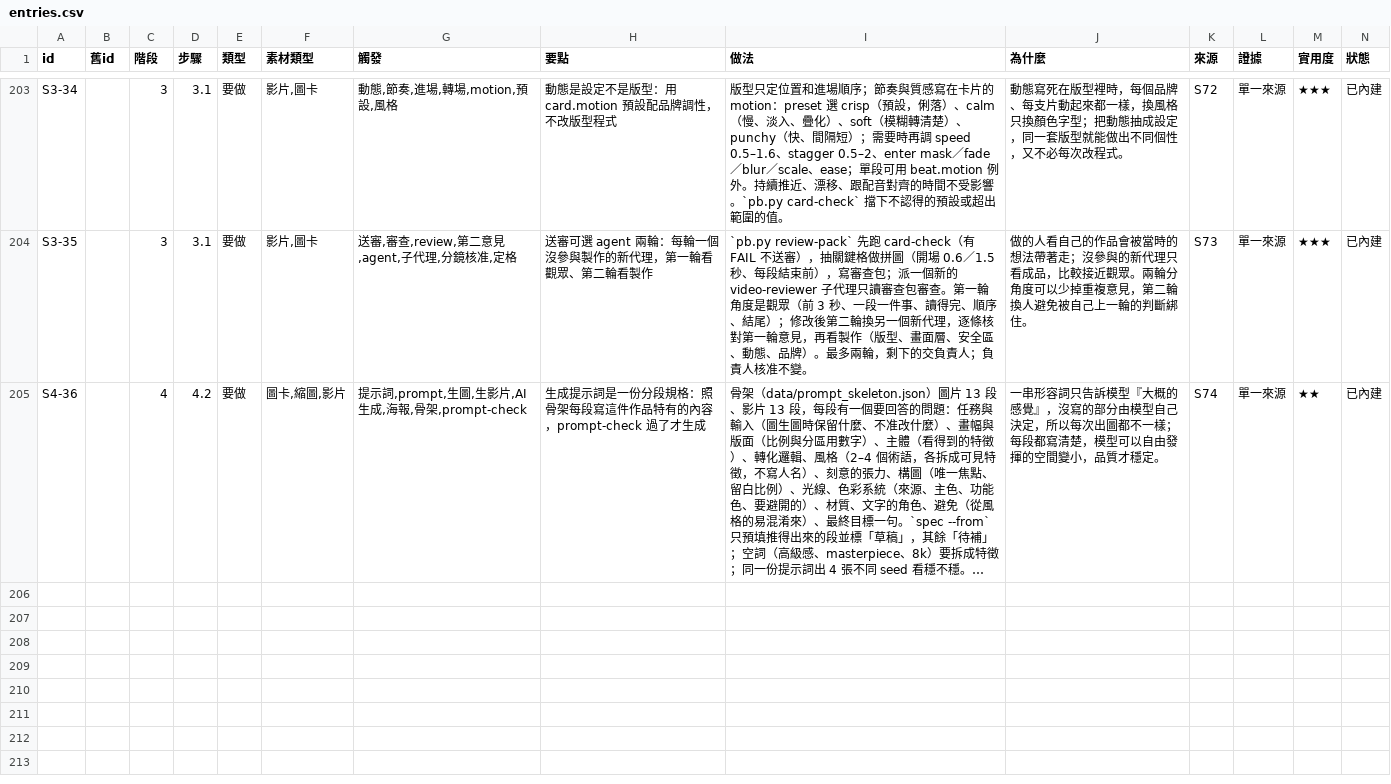
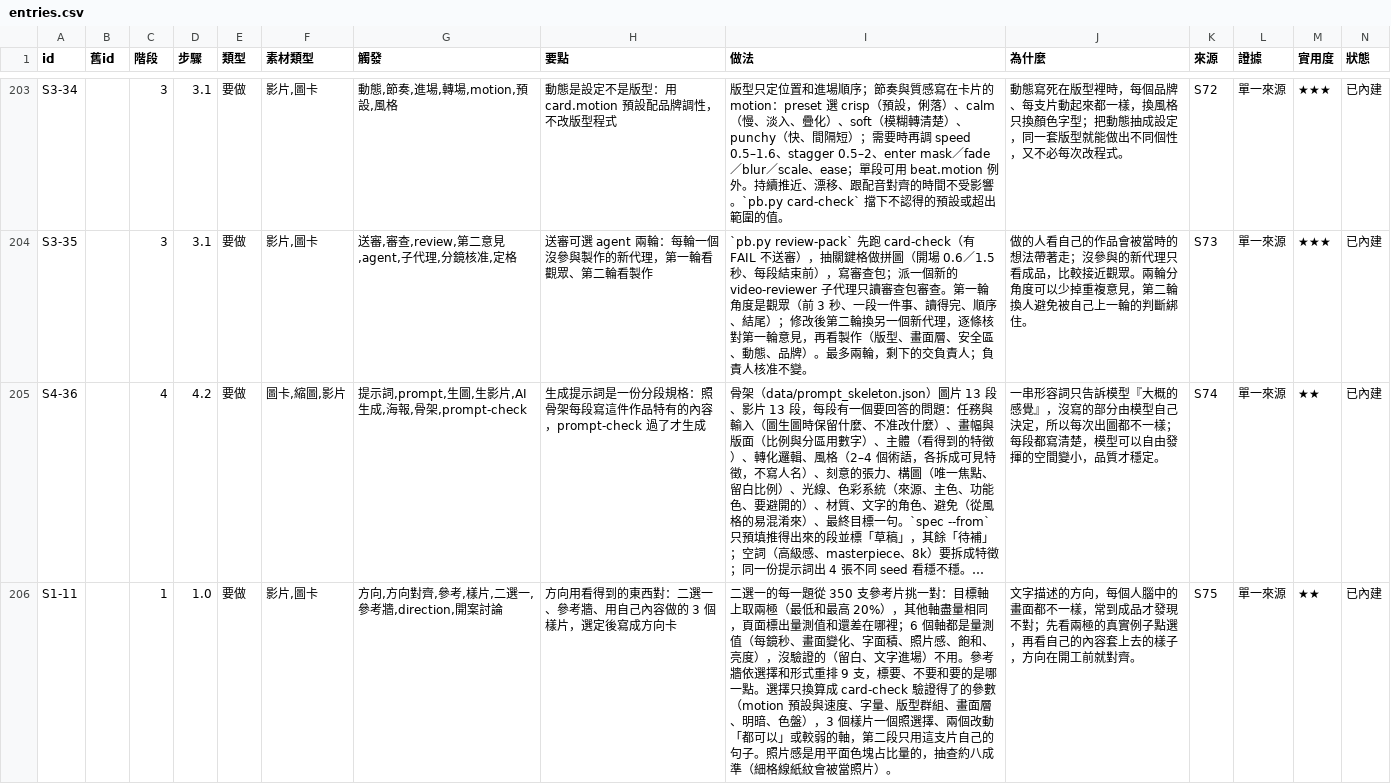
Before and after one commit to mick3412/production-playbook, a CSV file: data/entries.csv, drawn as a sheet; only a part is shown, gaps mark what is left out; long unchanged cells end in …; rows hold the shown columns only; the diff names each change by its address in the sheet, - before the commit and + after, or states it on an @@ line.

```diff
--- a/data/entries.csv
+++ b/data/entries.csv
+row 206: S1-11 |  | 1 | 1.0 | 要做 | 影片,圖卡 | 方向,方向對齊,參考,樣片,二選一,參考牆,direction,開案討論 | 方向用看得到的東西對：二選一、參考牆、用自己內容做的 3 個樣片，選定後寫成方向卡 | 二選一的每一題從 350 支參考片挑一對：目標軸上取兩極（最低和最高 20%），其他軸盡量相同，頁面標出量測值和還差在哪裡；6 個軸都是量測值（每鏡秒、畫面變化、字面積、照片感、飽和、亮度），沒驗證的（留白、文字進場）不用。參考牆依選擇和形式重排 9 支，標要、不要和要的是哪一點。選擇只換算成 card-check 驗證得了的參數（motion 預設與速度、字量、版型群組、畫面層、明暗、色盤），3 個樣片一個照選擇、兩個改動「都可以」或較弱的軸，第二段只用這支片自己的句子。照片感是用平面色塊占比量的，抽查約八成準（細格線紙紋會被當照片）。 | 文字描述的方向，每個人腦中的畫面都不一樣，常到成品才發現不對；先看兩極的真實例子點選，再看自己的內容套上去的樣子，方向在開工前就對齊。 | S75 | 單一來源 | ★★ | 已內建
```
Also changed, not shown: data/sources.csv, 10 other files.
